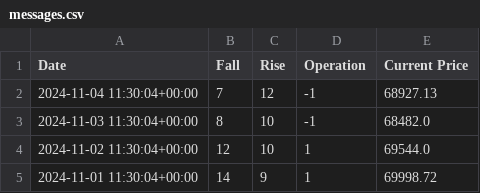
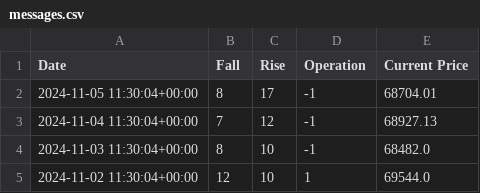
Before and after one commit to XXarty/24FTEC5910, a CSV file: 2024.10 week2/Backtest/messages.csv, drawn as a sheet; only a part is shown; the shorter side is filled out with more unchanged rows.

```diff
--- a/2024.10 week2/Backtest/messages.csv
+++ b/2024.10 week2/Backtest/messages.csv
@@ -1,2 +1,3 @@
 Date,Fall,Rise,Operation,Current Price
+2024-11-05 11:30:04+00:00,8,17,-1,68704.01
 2024-11-04 11:30:04+00:00,7,12,-1,68927.13
```
Also changed, not shown: 5 other files.
